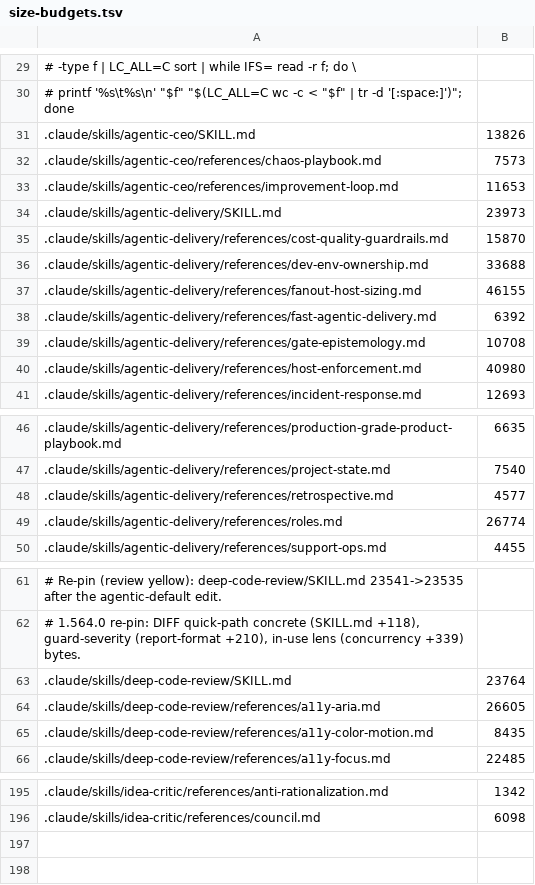
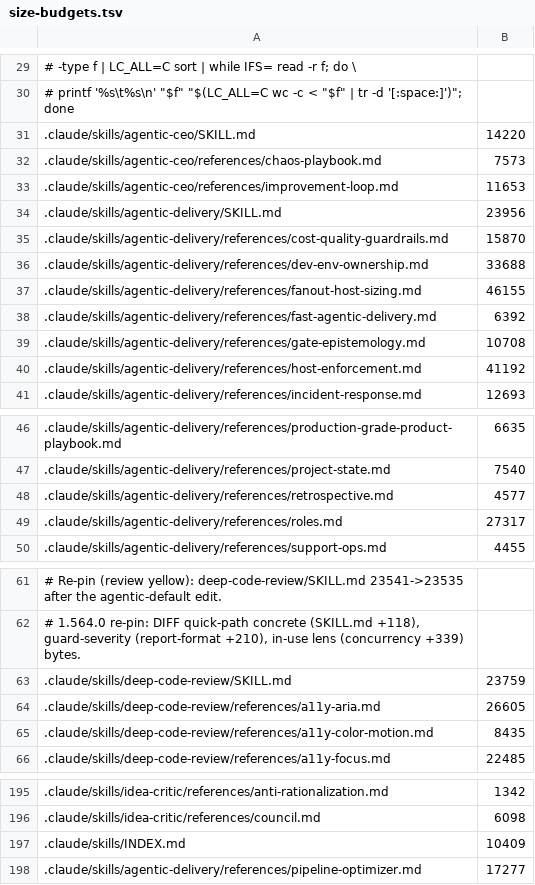
Before and after one commit to andyschwab/deep-code-review, a TSV file: scripts/size-budgets.tsv, drawn as a sheet; only a part is shown, gaps mark what is left out; the diff covers the shown part only; the diff names each change by its address in the sheet, - before the commit and + after, or states it on an @@ line.

```diff
--- a/scripts/size-budgets.tsv
+++ b/scripts/size-budgets.tsv
-B31: 13826
+B31: 14220
-B34: 23973
+B34: 23956
-B40: 40980
+B40: 41192
-B49: 26774
+B49: 27317
-B63: 23764
+B63: 23759
+row 197: .claude/skills/INDEX.md | 10409
+row 198: .claude/skills/agentic-delivery/references/pipeline-optimizer.md | 17277
```
Also changed, not shown: 1 edited cell elsewhere in this file, 10 other files.
